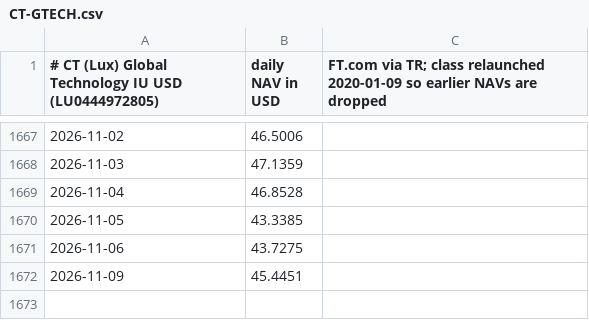
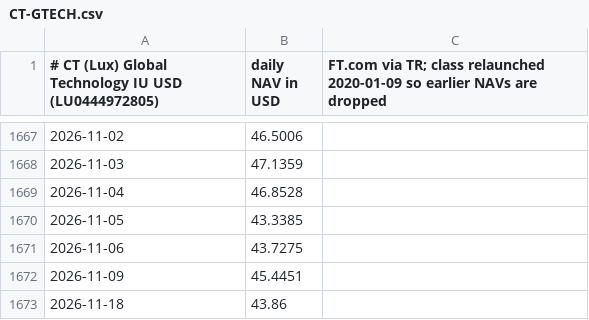
Before and after one commit to toapong-dev/etf-portfolio-lab, a CSV file: data/manual/CT-GTECH.csv, drawn as a sheet; only a part is shown, gaps mark what is left out; the diff names each change by its address in the sheet, - before the commit and + after, or states it on an @@ line.

```diff
--- a/data/manual/CT-GTECH.csv
+++ b/data/manual/CT-GTECH.csv
+row 1673: 2026-11-18 | 43.86
```
Also changed, not shown: data/manual/FID-GTECH.csv.
